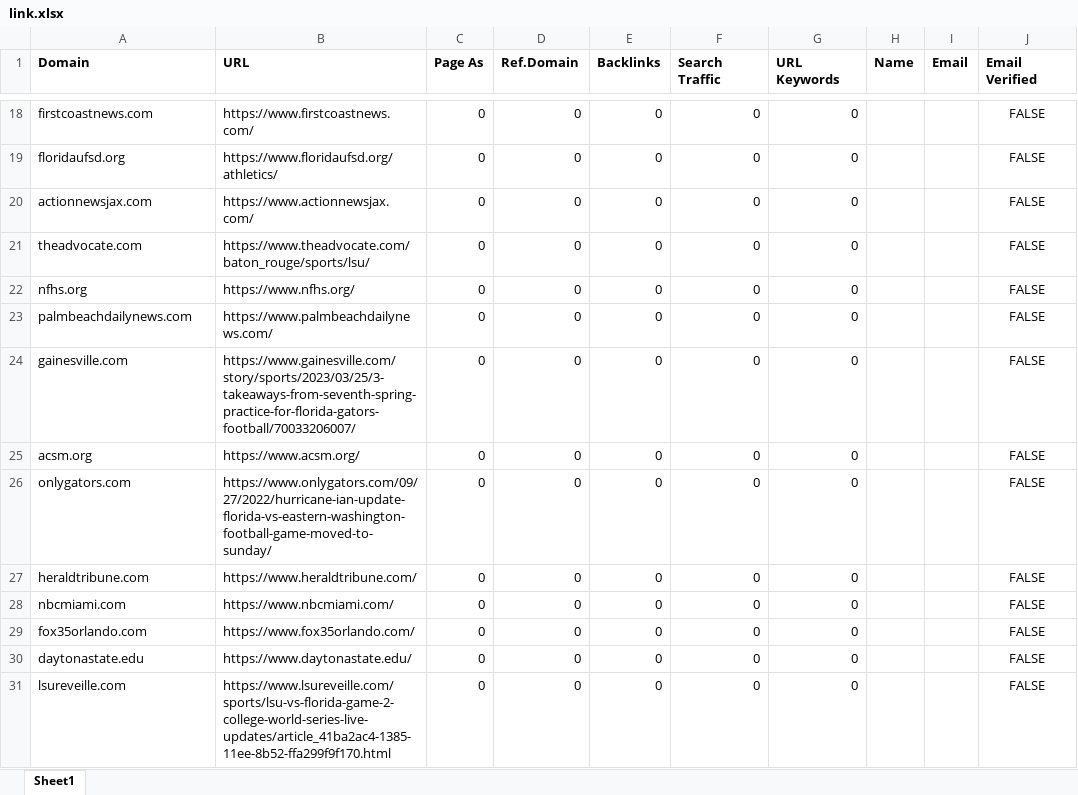
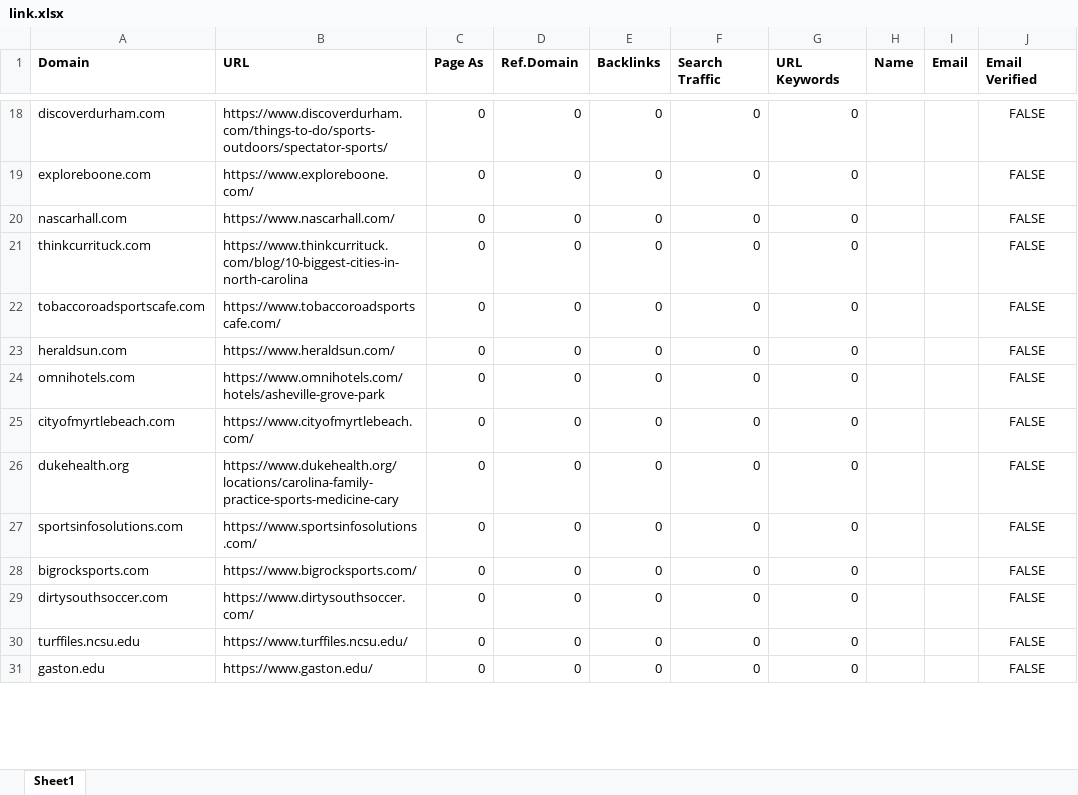
Before and after one commit to godwinjs/SCserver, an Excel workbook: duplicates/link.xlsx, sheet Sheet1, drawn as a sheet; only a part is shown, gaps mark what is left out; values as stored, in another font and other column widths than the file's, no borders; the diff covers the shown part only; the diff names each change by its address in the sheet, - before the commit and + after, or states it on an @@ line.

```diff
--- a/duplicates/link.xlsx (sheet Sheet1)
+++ b/duplicates/link.xlsx (sheet Sheet1)
-A18 (Domain): firstcoastnews.com
+A18 (Domain): discoverdurham.com
-B18 (URL): https://www.firstcoastnews.com/
+B18 (URL): https://www.discoverdurham.com/things-to-do/sports-outdoors/spectator-sports/
-A19 (Domain): floridaufsd.org
+A19 (Domain): exploreboone.com
-B19 (URL): https://www.floridaufsd.org/athletics/
+B19 (URL): https://www.exploreboone.com/
-A20 (Domain): actionnewsjax.com
+A20 (Domain): nascarhall.com
-B20 (URL): https://www.actionnewsjax.com/
+B20 (URL): https://www.nascarhall.com/
-A21 (Domain): theadvocate.com
+A21 (Domain): thinkcurrituck.com
-B21 (URL): https://www.theadvocate.com/baton_rouge/sports/lsu/
+B21 (URL): https://www.thinkcurrituck.com/blog/10-biggest-cities-in-north-carolina
-A22 (Domain): nfhs.org
+A22 (Domain): tobaccoroadsportscafe.com
-B22 (URL): https://www.nfhs.org/
+B22 (URL): https://www.tobaccoroadsportscafe.com/
-A23 (Domain): palmbeachdailynews.com
+A23 (Domain): heraldsun.com
-B23 (URL): https://www.palmbeachdailynews.com/
+B23 (URL): https://www.heraldsun.com/
-A24 (Domain): gainesville.com
+A24 (Domain): omnihotels.com
-B24 (URL): https://www.gainesville.com/story/sports/2023/03/25/3-takeaways-from-seventh-spring-practice-for-florida-gators-football/70033206007/
+B24 (URL): https://www.omnihotels.com/hotels/asheville-grove-park
-A25 (Domain): acsm.org
+A25 (Domain): cityofmyrtlebeach.com
-B25 (URL): https://www.acsm.org/
+B25 (URL): https://www.cityofmyrtlebeach.com/
-A26 (Domain): onlygators.com
+A26 (Domain): dukehealth.org
-B26 (URL): https://www.onlygators.com/09/27/2022/hurricane-ian-update-florida-vs-eastern-washington-football-game-moved-to-sunday/
+B26 (URL): https://www.dukehealth.org/locations/carolina-family-practice-sports-medicine-cary
-A27 (Domain): heraldtribune.com
+A27 (Domain): sportsinfosolutions.com
-B27 (URL): https://www.heraldtribune.com/
+B27 (URL): https://www.sportsinfosolutions.com/
-A28 (Domain): nbcmiami.com
+A28 (Domain): bigrocksports.com
-B28 (URL): https://www.nbcmiami.com/
+B28 (URL): https://www.bigrocksports.com/
-A29 (Domain): fox35orlando.com
+A29 (Domain): dirtysouthsoccer.com
-B29 (URL): https://www.fox35orlando.com/
+B29 (URL): https://www.dirtysouthsoccer.com/
-A30 (Domain): daytonastate.edu
+A30 (Domain): turffiles.ncsu.edu
-B30 (URL): https://www.daytonastate.edu/
+B30 (URL): https://www.turffiles.ncsu.edu/
-A31 (Domain): lsureveille.com
+A31 (Domain): gaston.edu
-B31 (URL): https://www.lsureveille.com/sports/lsu-vs-florida-game-2-college-world-series-live-updates/article_41ba2ac4-1385-11ee-8b52-ffa299f9f170.html
+B31 (URL): https://www.gaston.edu/
```
Also changed, not shown: other rows of this sheet, 5 other files.
